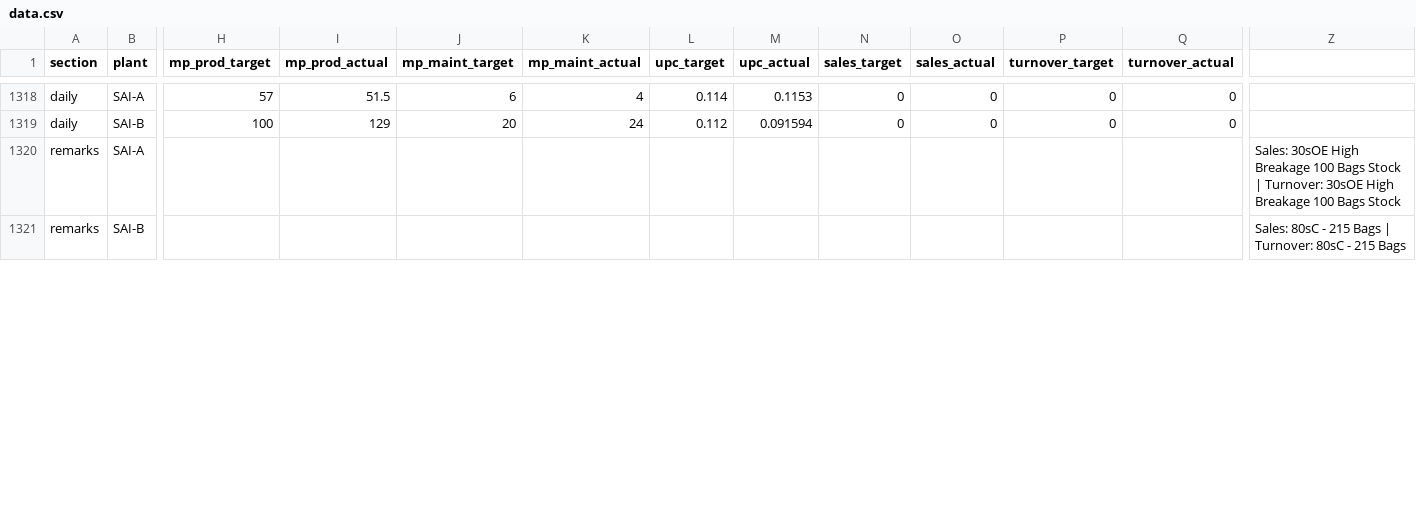
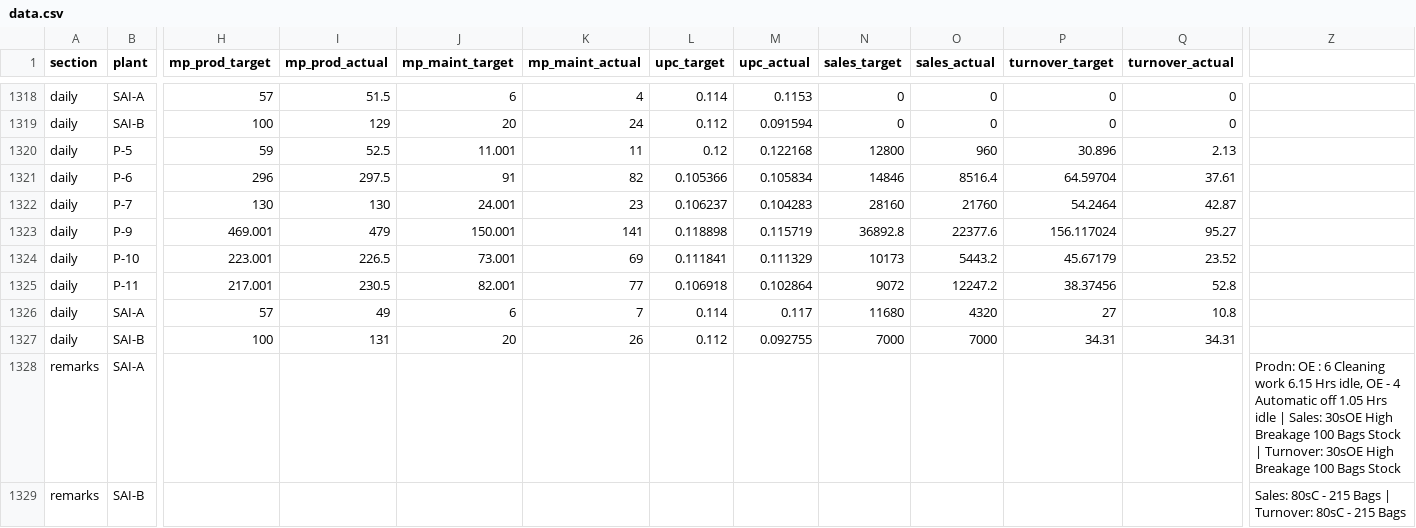
Before and after one commit to ipcamsgrmills/sgm-dashboard, a CSV file: data.csv, drawn as a sheet; only a part is shown, gaps mark what is left out; addresses are those after the commit; rows hold the shown columns only; the diff covers the shown part only; the diff names each change by its address in the sheet, - before the commit and + after, or states it on an @@ line.

Commit message:
Add files via upload

```diff
--- a/data.csv
+++ b/data.csv
+row 1320: daily | P-5 | 59 | 52.5 | 11.001 | 11 | 0.12 | 0.122168 | 12800 | 960 | 30.896 | 2.13
+row 1321: daily | P-6 | 296 | 297.5 | 91 | 82 | 0.105366 | 0.105834 | 14846 | 8516.4 | 64.59704 | 37.61
+row 1322: daily | P-7 | 130 | 130 | 24.001 | 23 | 0.106237 | 0.104283 | 28160 | 21760 | 54.2464 | 42.87
+row 1323: daily | P-9 | 469.001 | 479 | 150.001 | 141 | 0.118898 | 0.115719 | 36892.8 | 22377.6 | 156.117024 | 95.27
+row 1324: daily | P-10 | 223.001 | 226.5 | 73.001 | 69 | 0.111841 | 0.111329 | 10173 | 5443.2 | 45.67179 | 23.52
+row 1325: daily | P-11 | 217.001 | 230.5 | 82.001 | 77 | 0.106918 | 0.102864 | 9072 | 12247.2 | 38.37456 | 52.8
+row 1326: daily | SAI-A | 57 | 49 | 6 | 7 | 0.114 | 0.117 | 11680 | 4320 | 27 | 10.8
+row 1327: daily | SAI-B | 100 | 131 | 20 | 26 | 0.112 | 0.092755 | 7000 | 7000 | 34.31 | 34.31
-Z1328: Sales: 30sOE…
+Z1328: Prodn: OE : 6 Cleaning work 6.15 Hrs idle, OE - 4 Automatic off 1.05 Hrs idle | Sales: 30sOE…
```
Also changed, not shown: 16 edited cells elsewhere in this file.
